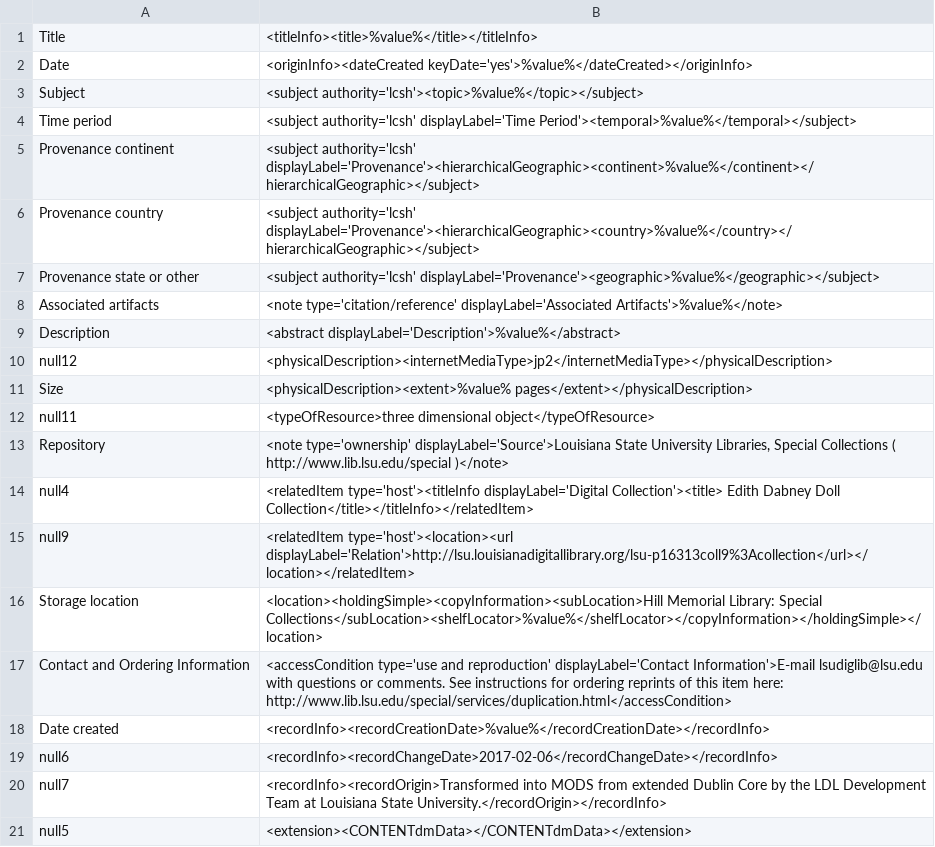
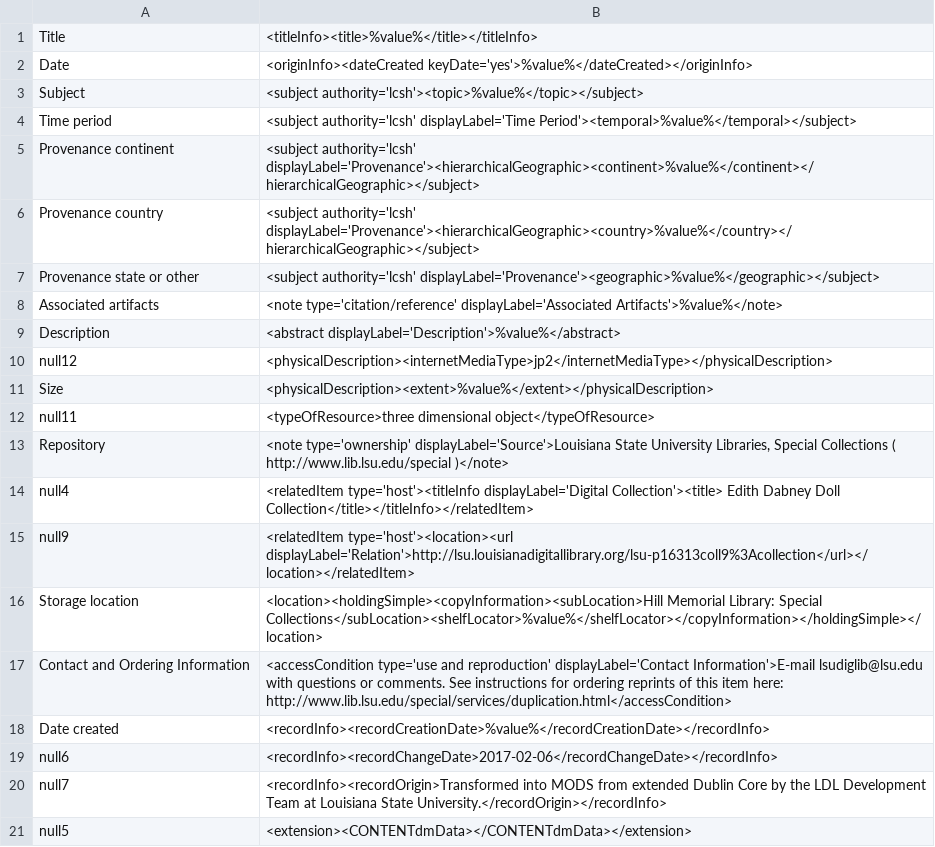
Before and after one commit to lsulibraries/cDM_to_mods, a CSV file: mappings_files/p16313coll9.csv, drawn as a sheet.

Commit message:
remove text from extent field

```diff
--- a/mappings_files/p16313coll9.csv
+++ b/mappings_files/p16313coll9.csv
@@ -10,3 +10,3 @@ Description,"<abstract displayLabel='Description'>%value%</abstract>"
 null12,"<physicalDescription><internetMediaType>jp2</internetMediaType></physicalDescription>"
-Size,"<physicalDescription><extent>%value% pages</extent></physicalDescription>"
+Size,"<physicalDescription><extent>%value%</extent></physicalDescription>"
 null11,"<typeOfResource>three dimensional object</typeOfResource>"
```
